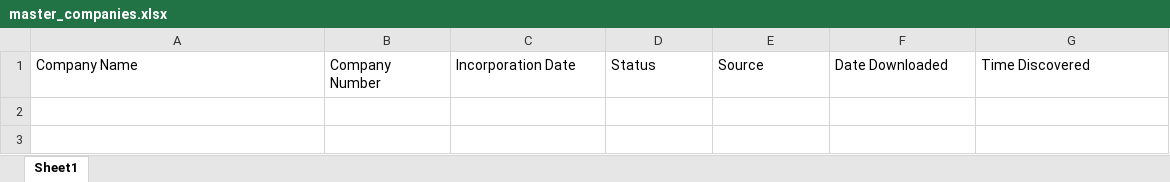
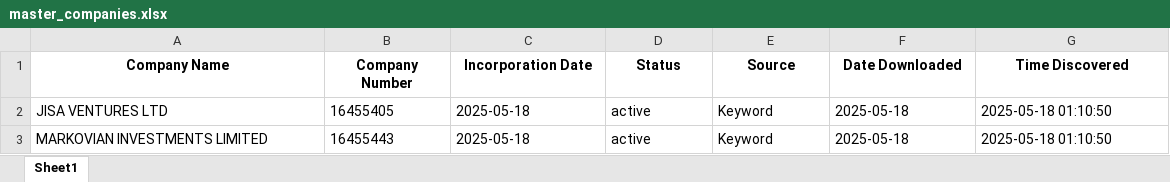
Before and after one commit to finncampbell/fund-tracker, an Excel workbook: master_companies.xlsx, sheet Sheet1, drawn as a sheet; values as stored, in another font and other column widths than the file's, no borders; the diff names each change by its address in the sheet, - before the commit and + after, or states it on an @@ line.

```diff
--- a/master_companies.xlsx (sheet Sheet1)
+++ b/master_companies.xlsx (sheet Sheet1)
@@ A1:G1 bold: off → on, alignment: left → center @@
+row 2: JISA VENTURES LTD | 16455405 | 2025-05-18 | active | Keyword | 2025-05-18 | 2025-05-18 01:10:50
+row 3: MARKOVIAN INVESTMENTS LIMITED | 16455443 | 2025-05-18 | active | Keyword | 2025-05-18 | 2025-05-18 01:10:50
```
Also changed, not shown: 1 other file.
